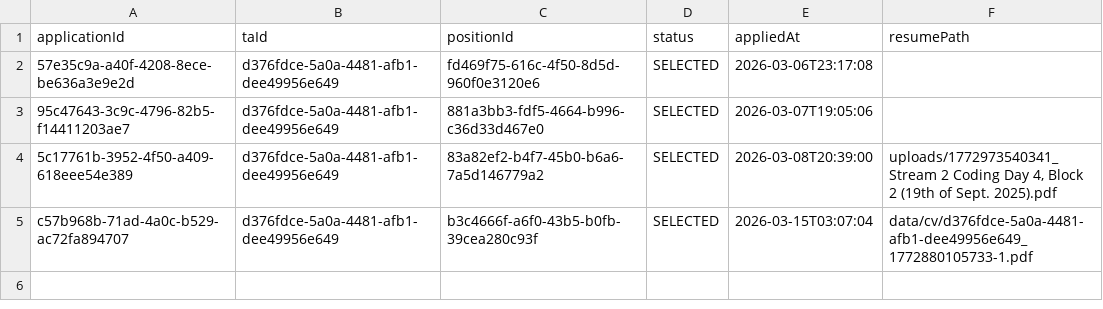
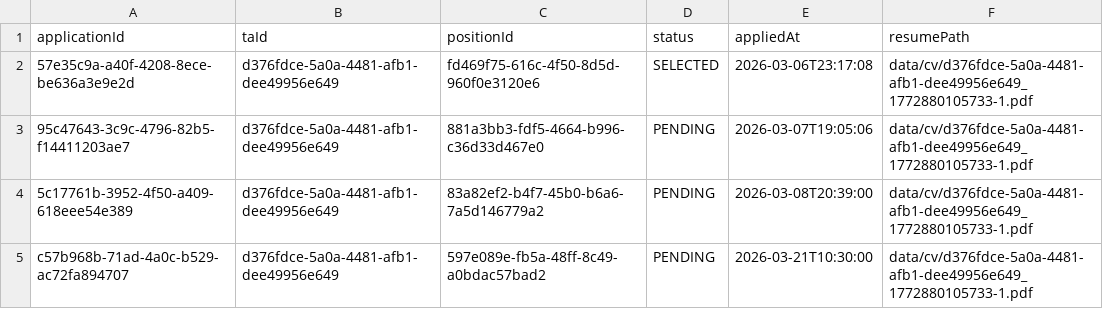
Before and after one commit to 404lonewolf404/TARecruitmentSystem_Group42, a CSV file: data/applications.csv, drawn as a sheet.

```diff
--- a/data/applications.csv
+++ b/data/applications.csv
@@ -1,5 +1,5 @@
 applicationId,taId,positionId,status,appliedAt,resumePath
-57e35c9a-a40f-4208-8ece-be636a3e9e2d,d376fdce-5a0a-4481-afb1-dee49956e649,fd469f75-616c-4f50-8d5d-960f0e3120e6,SELECTED,2026-03-06T23:17:08,
-95c47643-3c9c-4796-82b5-f14411203ae7,d376fdce-5a0a-4481-afb1-dee49956e649,881a3bb3-fdf5-4664-b996-c36d33d467e0,SELECTED,2026-03-07T19:05:06,
-5c17761b-3952-4f50-a409-618eee54e389,d376fdce-5a0a-4481-afb1-dee49956e649,83a82ef2-b4f7-45b0-b6a6-7a5d146779a2,SELECTED,2026-03-08T20:39:00,"uploads/1772973540341_Stream 2 Coding Day 4, Block 2 (19th of Sept. 2025).pdf"
-c57b968b-71ad-4a0c-b529-ac72fa894707,d376fdce-5a0a-4481-afb1-dee49956e649,b3c4666f-a6f0-43b5-b0fb-39cea280c93f,SELECTED,2026-03-15T03:07:04,data/cv/d376fdce-5a0a-4481-afb1-dee49956e649_1772880105733-1.pdf
+57e35c9a-a40f-4208-8ece-be636a3e9e2d,d376fdce-5a0a-4481-afb1-dee49956e649,fd469f75-616c-4f50-8d5d-960f0e3120e6,SELECTED,2026-03-06T23:17:08,data/cv/d376fdce-5a0a-4481-afb1-dee49956e649_1772880105733-1.pdf
+95c47643-3c9c-4796-82b5-f14411203ae7,d376fdce-5a0a-4481-afb1-dee49956e649,881a3bb3-fdf5-4664-b996-c36d33d467e0,PENDING,2026-03-07T19:05:06,data/cv/d376fdce-5a0a-4481-afb1-dee49956e649_1772880105733-1.pdf
+5c17761b-3952-4f50-a409-618eee54e389,d376fdce-5a0a-4481-afb1-dee49956e649,83a82ef2-b4f7-45b0-b6a6-7a5d146779a2,PENDING,2026-03-08T20:39:00,data/cv/d376fdce-5a0a-4481-afb1-dee49956e649_1772880105733-1.pdf
+c57b968b-71ad-4a0c-b529-ac72fa894707,d376fdce-5a0a-4481-afb1-dee49956e649,597e089e-fb5a-48ff-8c49-a0bdac57bad2,PENDING,2026-03-21T10:30:00,data/cv/d376fdce-5a0a-4481-afb1-dee49956e649_1772880105733-1.pdf
```
Also changed, not shown: data/positions.csv, data/users.csv, 38 other files.
